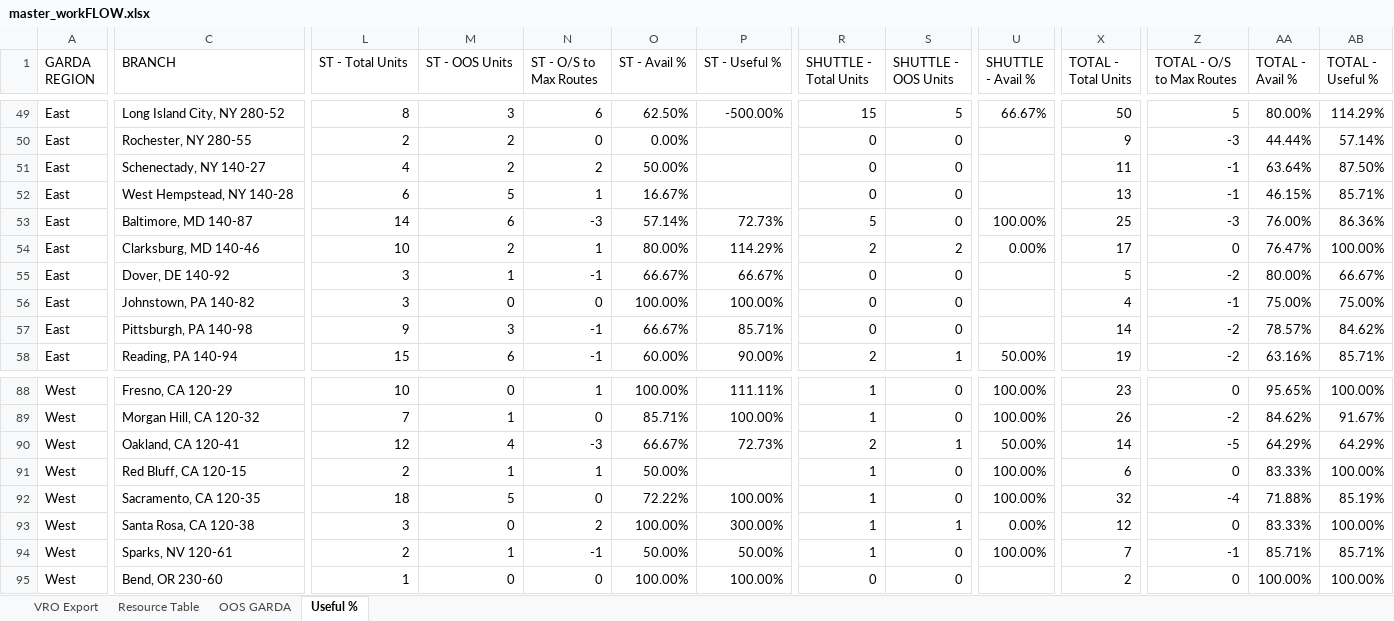
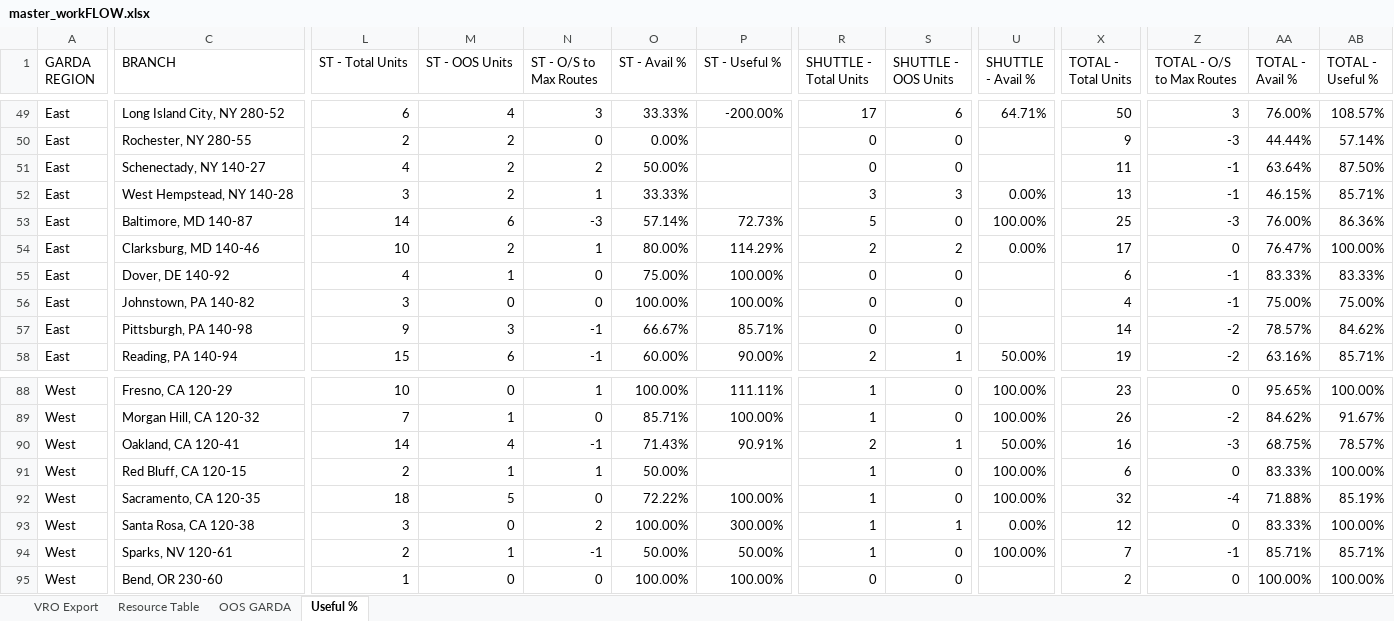
Before and after one commit to nmaysonet/workFLOW, an Excel workbook: master_workFLOW.xlsx, sheet Useful %, drawn as a sheet; only a part is shown, gaps mark what is left out; values as stored, in another font and other column widths than the file's, no borders; the diff covers the shown part only; the diff names each change by its address in the sheet, - before the commit and + after, or states it on an @@ line.

```diff
--- a/master_workFLOW.xlsx (sheet Useful %)
+++ b/master_workFLOW.xlsx (sheet Useful %)
-L49 (ST - Total Units): 8
+L49 (ST - Total Units): 6
-M49 (ST - OOS Units): 3
+M49 (ST - OOS Units): 4
-N49 (ST - O/S to Max Routes): 6
+N49 (ST - O/S to Max Routes): 3
-O49 (ST - Avail %): 62.50%
+O49 (ST - Avail %): 33.33%
-P49 (ST - Useful %): -500.00%
+P49 (ST - Useful %): -200.00%
-R49 (SHUTTLE - Total Units): 15
+R49 (SHUTTLE - Total Units): 17
-S49 (SHUTTLE - OOS Units): 5
+S49 (SHUTTLE - OOS Units): 6
-U49 (SHUTTLE - Avail %): 66.67%
+U49 (SHUTTLE - Avail %): 64.71%
-Z49 (TOTAL - O/S to Max Routes): 5
+Z49 (TOTAL - O/S to Max Routes): 3
-AA49 (TOTAL - Avail %): 80.00%
+AA49 (TOTAL - Avail %): 76.00%
-AB49 (TOTAL - Useful %): 114.29%
+AB49 (TOTAL - Useful %): 108.57%
-L52 (ST - Total Units): 6
+L52 (ST - Total Units): 3
-M52 (ST - OOS Units): 5
+M52 (ST - OOS Units): 2
-O52 (ST - Avail %): 16.67%
+O52 (ST - Avail %): 33.33%
-R52 (SHUTTLE - Total Units): 0
+R52 (SHUTTLE - Total Units): 3
-S52 (SHUTTLE - OOS Units): 0
+S52 (SHUTTLE - OOS Units): 3
-U52 (SHUTTLE - Avail %): (empty)
+U52 (SHUTTLE - Avail %): 0.00%
-L55 (ST - Total Units): 3
+L55 (ST - Total Units): 4
-N55 (ST - O/S to Max Routes): -1
+N55 (ST - O/S to Max Routes): 0
-O55 (ST - Avail %): 66.67%
+O55 (ST - Avail %): 75.00%
-P55 (ST - Useful %): 66.67%
+P55 (ST - Useful %): 100.00%
-X55 (TOTAL - Total Units): 5
+X55 (TOTAL - Total Units): 6
-Z55 (TOTAL - O/S to Max Routes): -2
+Z55 (TOTAL - O/S to Max Routes): -1
-AA55 (TOTAL - Avail %): 80.00%
+AA55 (TOTAL - Avail %): 83.33%
-AB55 (TOTAL - Useful %): 66.67%
+AB55 (TOTAL - Useful %): 83.33%
-L90 (ST - Total Units): 12
+L90 (ST - Total Units): 14
-N90 (ST - O/S to Max Routes): -3
+N90 (ST - O/S to Max Routes): -1
-O90 (ST - Avail %): 66.67%
+O90 (ST - Avail %): 71.43%
-P90 (ST - Useful %): 72.73%
+P90 (ST - Useful %): 90.91%
-X90 (TOTAL - Total Units): 14
+X90 (TOTAL - Total Units): 16
-Z90 (TOTAL - O/S to Max Routes): -5
+Z90 (TOTAL - O/S to Max Routes): -3
-AA90 (TOTAL - Avail %): 64.29%
+AA90 (TOTAL - Avail %): 68.75%
-AB90 (TOTAL - Useful %): 64.29%
+AB90 (TOTAL - Useful %): 78.57%
```
Also changed, not shown: 1 added row, 1 removed row and 150 edited cells elsewhere in this sheet, sheet VRO Export, sheet OOS GARDA, hidden cells.
